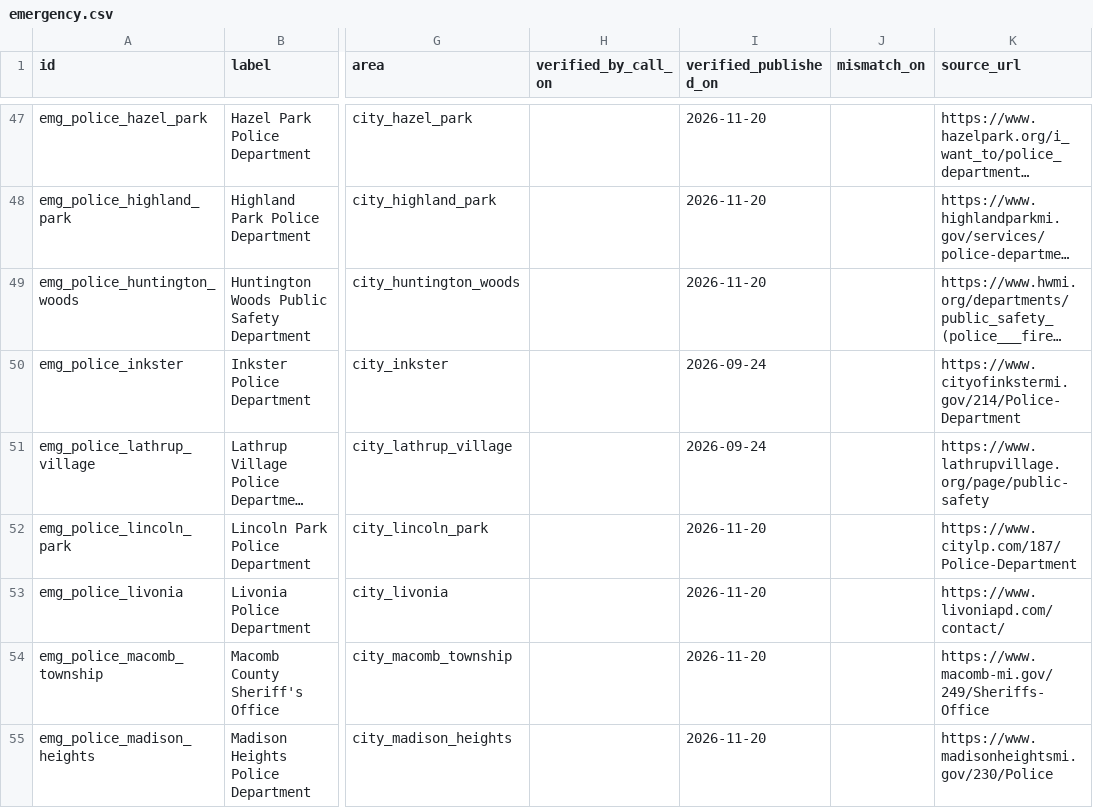
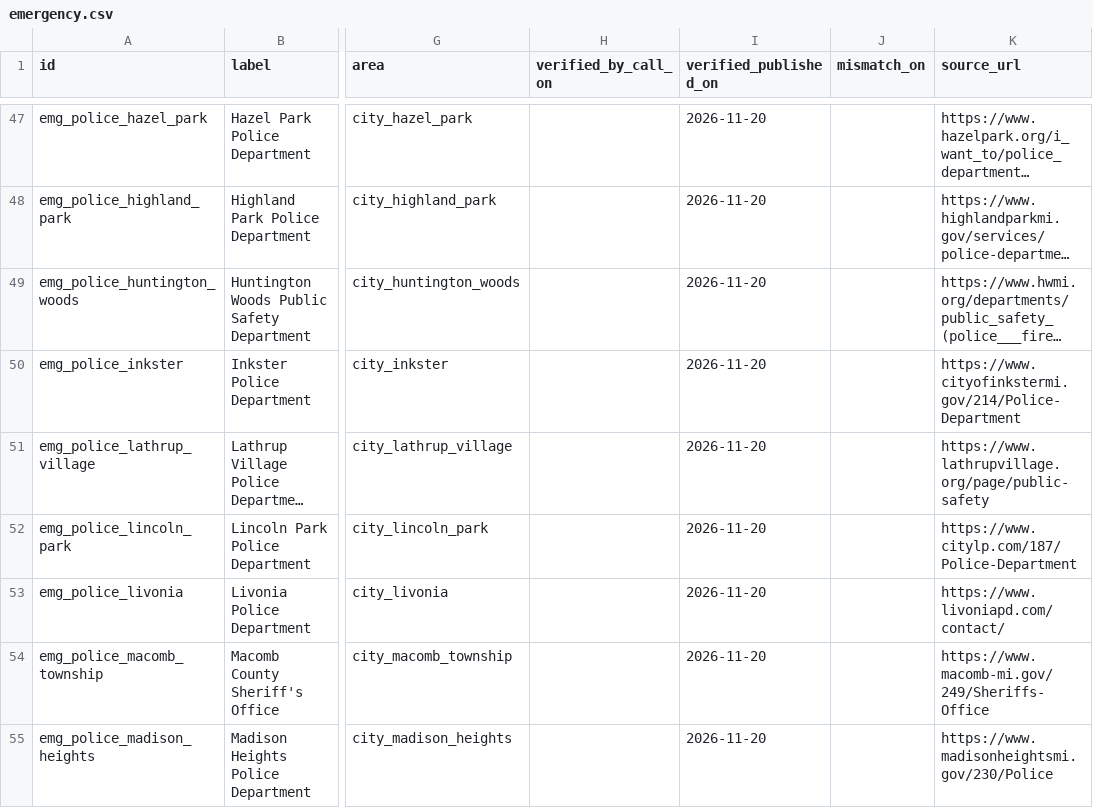
Before and after one commit to kp2485/313-help, a CSV file: data/seed/emergency.csv, drawn as a sheet; only a part is shown, gaps mark what is left out; long unchanged cells end in …; the diff covers the shown part only; the diff names each change by its address in the sheet, - before the commit and + after, or states it on an @@ line.

```diff
--- a/data/seed/emergency.csv
+++ b/data/seed/emergency.csv
-I50:I51 (verified_published_on): 2026-09-24
+I50:I51 (verified_published_on): 2026-11-20
```
Also changed, not shown: 9 edited cells elsewhere in this file, 14 other files.
